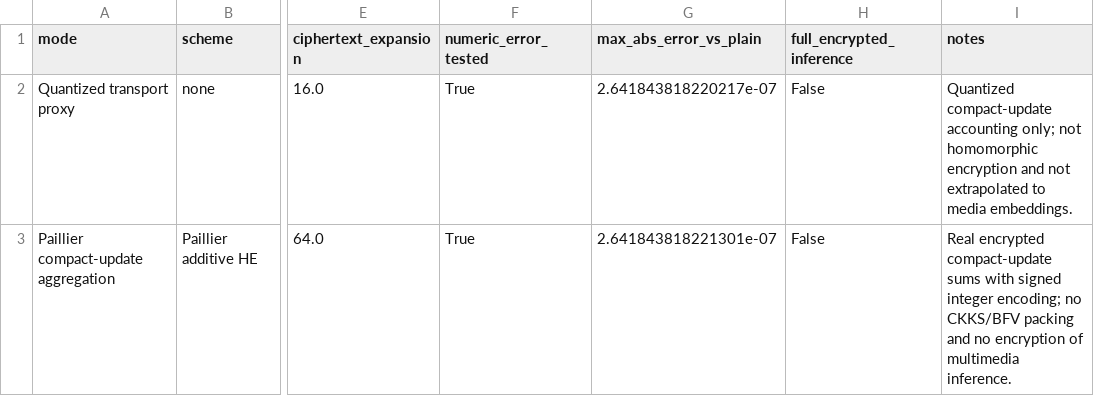
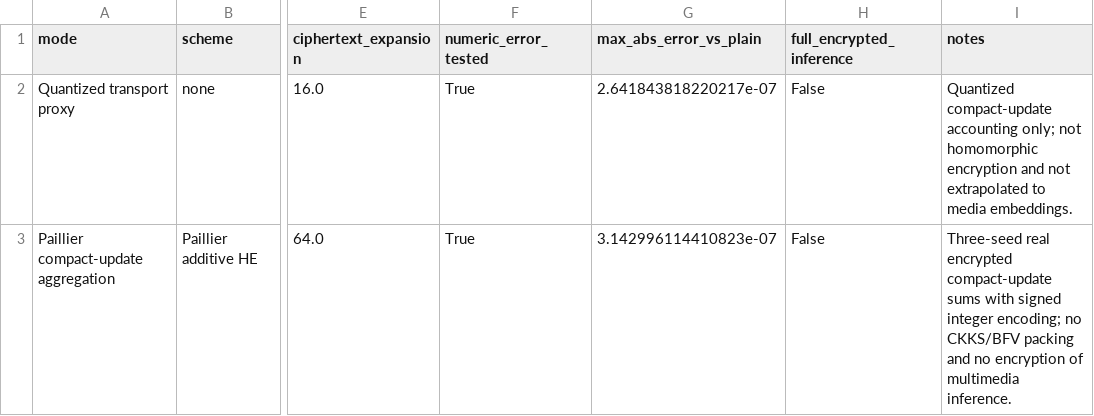
Before and after one commit to Devchandrasen/fedtwin-cryptid, a CSV file: paper_results/v1/tables/quantized_transport_proxy.csv, drawn as a sheet; only a part is shown, gaps mark what is left out; the diff names each change by its address in the sheet, - before the commit and + after, or states it on an @@ line.

```diff
--- a/paper_results/v1/tables/quantized_transport_proxy.csv
+++ b/paper_results/v1/tables/quantized_transport_proxy.csv
-G3 (max_abs_error_vs_plain): 2.641843818221301e-07
+G3 (max_abs_error_vs_plain): 3.142996114410823e-07
-I3 (notes): Real encrypted compact-update…
+I3 (notes): Three-seed real encrypted compact-update…
```
Also changed, not shown: paper_results/v1/claims.csv, paper_results/v1/tables/paillier_update_aggregation.csv, 26 other files.
